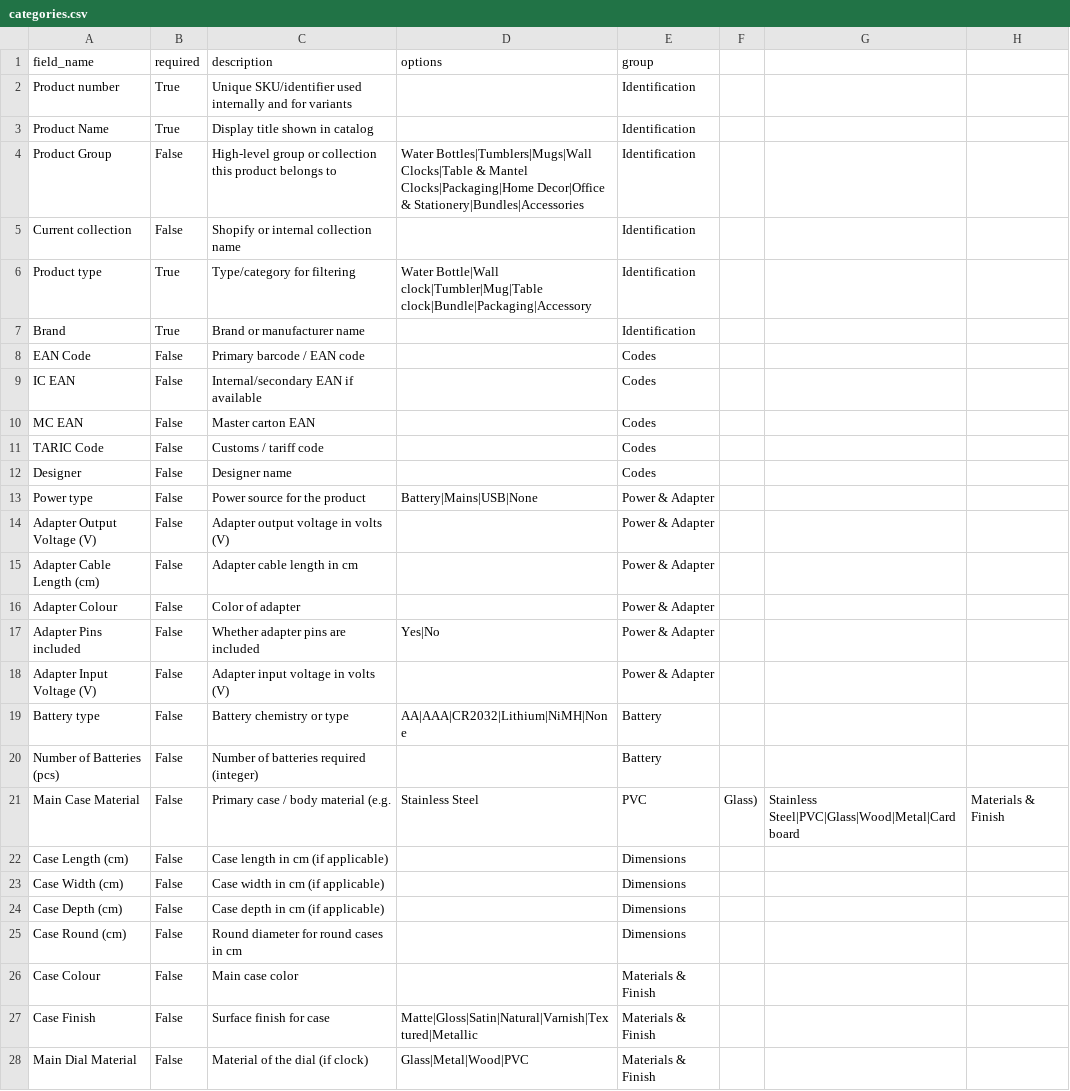
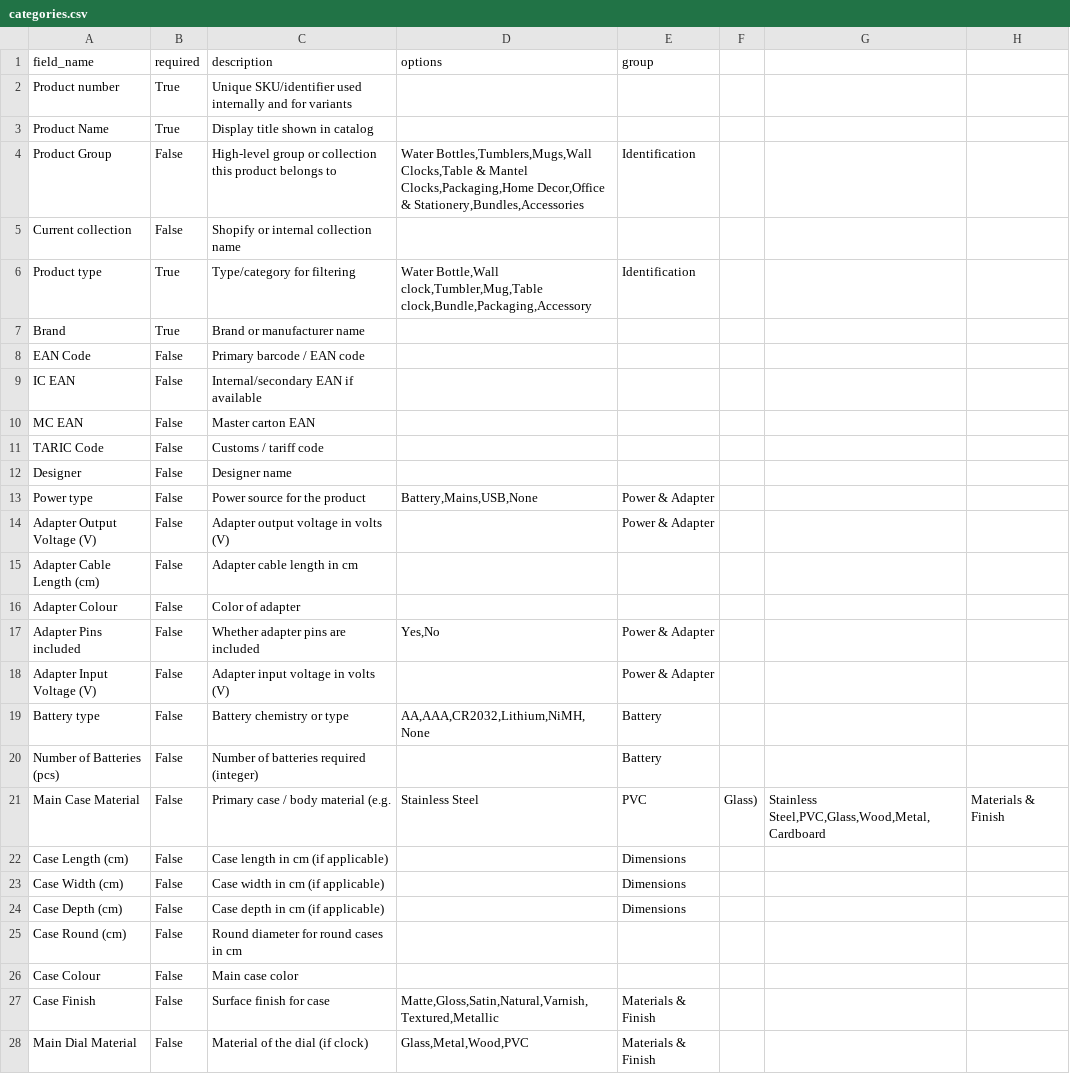
Before and after one commit to ppascall/pim, a CSV file: backend/app/api/v1/categories.csv, drawn as a sheet; only a part is shown; the diff covers the shown part only.

```diff
--- a/backend/app/api/v1/categories.csv
+++ b/backend/app/api/v1/categories.csv
@@ -1,22 +1,22 @@
 field_name,required,description,options,group
-Product number,True,Unique SKU/identifier used internally and for variants,,Identification
-Product Name,True,Display title shown in catalog,,Identification
-Product Group,False,High-level group or collection this product belongs to,Water Bottles|Tumblers|Mugs|Wall Clocks|Table & Mantel Clocks|Packaging|Home Decor|Office & Stationery|Bundles|Accessories,Identification
-Current collection,False,Shopify or internal collection name,,Identification
-Product type,True,Type/category for filtering,Water Bottle|Wall clock|Tumbler|Mug|Table clock|Bundle|Packaging|Accessory,Identification
-Brand,True,Brand or manufacturer name,,Identification
-EAN Code,False,Primary barcode / EAN code,,Codes
-IC EAN,False,Internal/secondary EAN if available,,Codes
-MC EAN,False,Master carton EAN,,Codes
-TARIC Code,False,Customs / tariff code,,Codes
-Designer,False,Designer name,,Codes
-Power type,False,Power source for the product,Battery|Mains|USB|None,Power & Adapter
+Product number,True,Unique SKU/identifier used internally and for variants,,
+Product Name,True,Display title shown in catalog,,
+Product Group,False,High-level group or collection this product belongs to,"Water Bottles,Tumblers,Mugs,Wall Clocks,Table & Mantel Clocks,Packaging,Home Decor,Office & Stationery,Bundles,Accessories",Identification
+Current collection,False,Shopify or internal collection name,,
+Product type,True,Type/category for filtering,"Water Bottle,Wall clock,Tumbler,Mug,Table clock,Bundle,Packaging,Accessory",Identification
+Brand,True,Brand or manufacturer name,,
+EAN Code,False,Primary barcode / EAN code,,
+IC EAN,False,Internal/secondary EAN if available,,
+MC EAN,False,Master carton EAN,,
+TARIC Code,False,Customs / tariff code,,
+Designer,False,Designer name,,
+Power type,False,Power source for the product,"Battery,Mains,USB,None",Power & Adapter
 Adapter Output Voltage (V),False,Adapter output voltage in volts (V),,Power & Adapter
-Adapter Cable Length (cm),False,Adapter cable length in cm,,Power & Adapter
-Adapter Colour,False,Color of adapter,,Power & Adapter
-Adapter Pins included,False,Whether adapter pins are included,Yes|No,Power & Adapter
+Adapter Cable Length (cm),False,Adapter cable length in cm,,
+Adapter Colour,False,Color of adapter,,
+Adapter Pins included,False,Whether adapter pins are included,"Yes,No",Power & Adapter
 Adapter Input Voltage (V),False,Adapter input voltage in volts (V),,Power & Adapter
-Battery type,False,Battery chemistry or type,AA|AAA|CR2032|Lithium|NiMH|None,Battery
+Battery type,False,Battery chemistry or type,"AA,AAA,CR2032,Lithium,NiMH,None",Battery
 Number of Batteries (pcs),False,Number of batteries required (integer),,Battery
-Main Case Material,False,Primary case / body material (e.g., Stainless Steel, PVC, Glass),Stainless Steel|PVC|Glass|Wood|Metal|Cardboard,Materials & Finish
+Main Case Material,False,Primary case / body material (e.g., Stainless Steel, PVC, Glass),"Stainless Steel,PVC,Glass,Wood,Metal,Cardboard",Materials & Finish
 Case Length (cm),False,Case length in cm (if applicable),,Dimensions
@@ -24,5 +24,5 @@ Case Width (cm),False,Case width in cm (if applicable),,Dimensions
 Case Depth (cm),False,Case depth in cm (if applicable),,Dimensions
-Case Round (cm),False,Round diameter for round cases in cm,,Dimensions
-Case Colour,False,Main case color,,Materials & Finish
-Case Finish,False,Surface finish for case,Matte|Gloss|Satin|Natural|Varnish|Textured|Metallic,Materials & Finish
-Main Dial Material,False,Material of the dial (if clock),Glass|Metal|Wood|PVC,Materials & Finish
+Case Round (cm),False,Round diameter for round cases in cm,,
+Case Colour,False,Main case color,,
+Case Finish,False,Surface finish for case,"Matte,Gloss,Satin,Natural,Varnish,Textured,Metallic",Materials & Finish
+Main Dial Material,False,Material of the dial (if clock),"Glass,Metal,Wood,PVC",Materials & Finish
```
Also changed, not shown: 45 edited cells elsewhere in this file, 8 other files.
